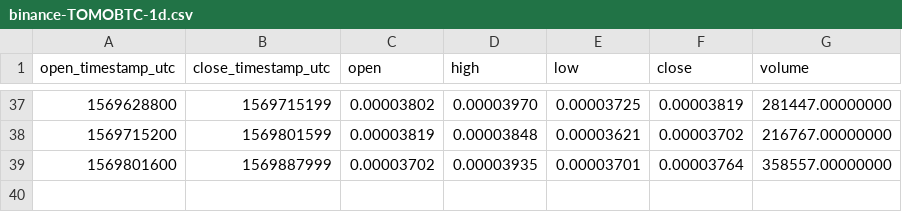
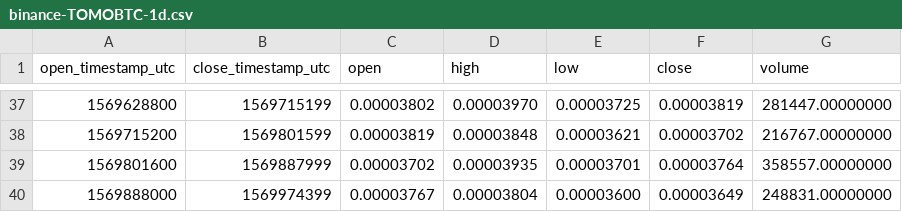
Before and after one commit to cryptobigbro/binance-TOMOBTC, a CSV file: binance-TOMOBTC-1d.csv, drawn as a sheet; only a part is shown, gaps mark what is left out.

```diff
--- a/binance-TOMOBTC-1d.csv
+++ b/binance-TOMOBTC-1d.csv
@@ -39 +39,2 @@ open_timestamp_utc,close_timestamp_utc,open,high,low,close,volume
 1569801600,1569887999,0.00003702,0.00003935,0.00003701,0.00003764,358557.00000000
+1569888000,1569974399,0.00003767,0.00003804,0.00003600,0.00003649,248831.00000000
```
Also changed, not shown: binance-TOMOBTC-1h.csv.
